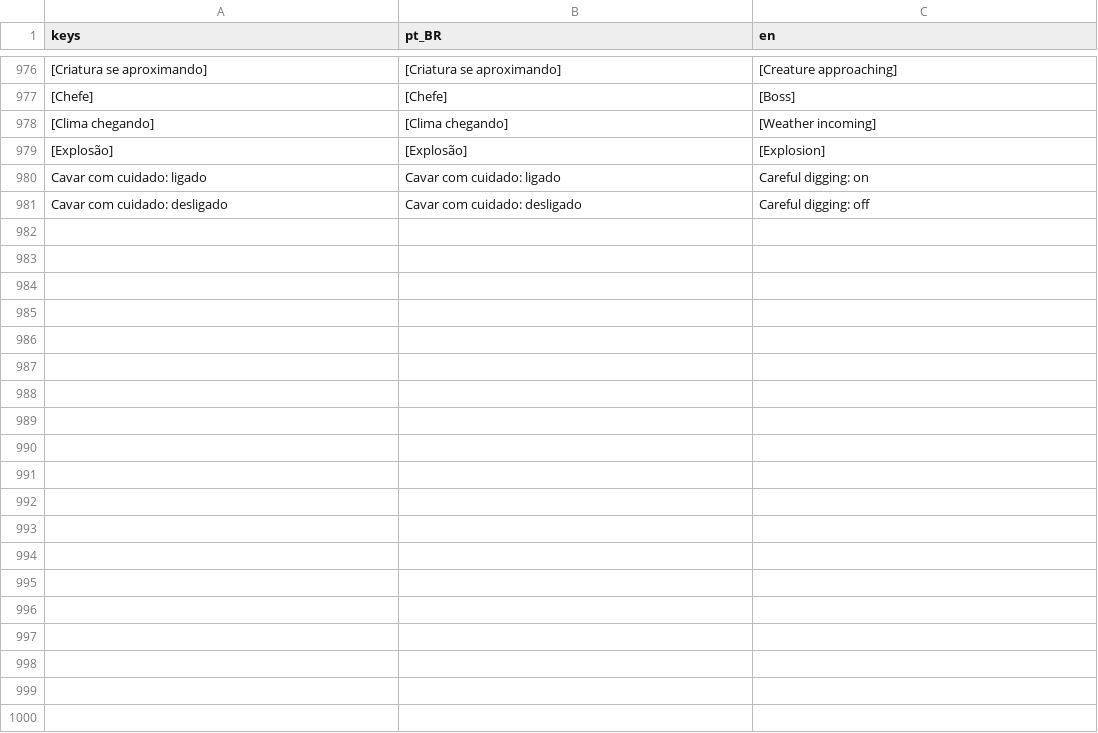
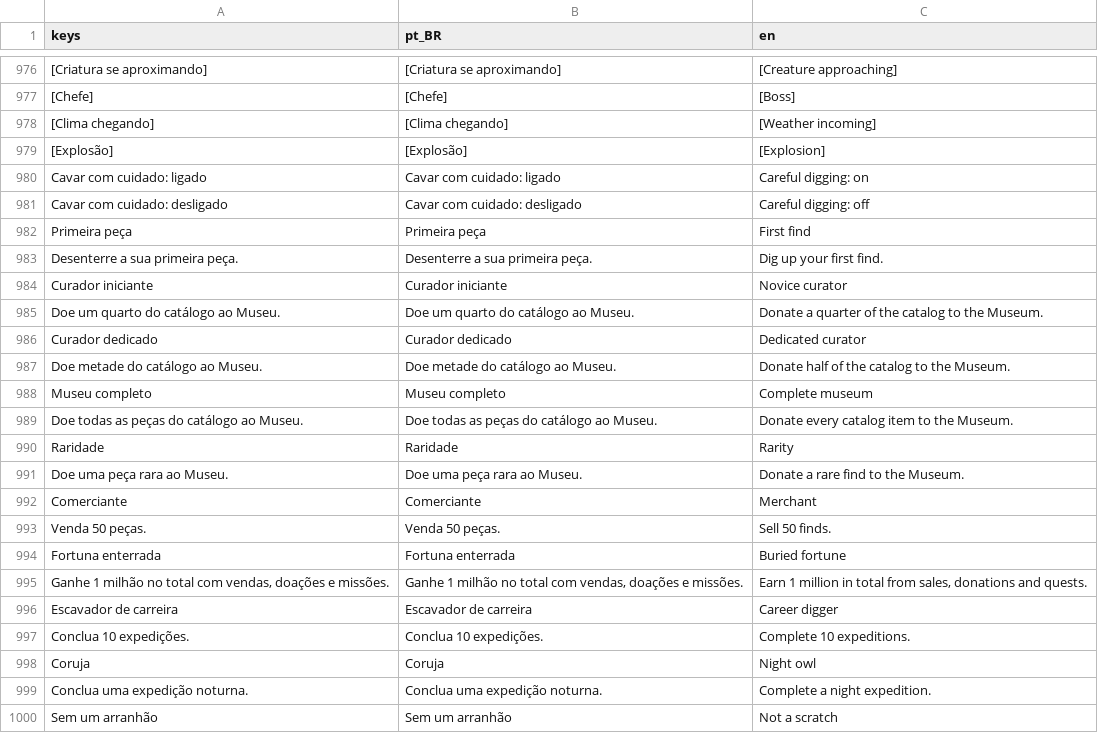
Before and after one commit to Felipefmdev/ScanDig, a CSV file: translations/scandig.csv, drawn as a sheet; only a part is shown, gaps mark what is left out; the diff covers the shown part only.

```diff
--- a/translations/scandig.csv
+++ b/translations/scandig.csv
@@ -1053 +1053,20 @@ Cavar com cuidado: ligado,Cavar com cuidado: ligado,Careful digging: on
 Cavar com cuidado: desligado,Cavar com cuidado: desligado,Careful digging: off
+Primeira peça,Primeira peça,First find
+Desenterre a sua primeira peça.,Desenterre a sua primeira peça.,Dig up your first find.
+Curador iniciante,Curador iniciante,Novice curator
+Doe um quarto do catálogo ao Museu.,Doe um quarto do catálogo ao Museu.,Donate a quarter of the catalog to the Museum.
+Curador dedicado,Curador dedicado,Dedicated curator
+Doe metade do catálogo ao Museu.,Doe metade do catálogo ao Museu.,Donate half of the catalog to the Museum.
+Museu completo,Museu completo,Complete museum
+Doe todas as peças do catálogo ao Museu.,Doe todas as peças do catálogo ao Museu.,Donate every catalog item to the Museum.
+Raridade,Raridade,Rarity
+Doe uma peça rara ao Museu.,Doe uma peça rara ao Museu.,Donate a rare find to the Museum.
+Comerciante,Comerciante,Merchant
+Venda 50 peças.,Venda 50 peças.,Sell 50 finds.
+Fortuna enterrada,Fortuna enterrada,Buried fortune
+"Ganhe 1 milhão no total com vendas, doações e missões.","Ganhe 1 milhão no total com vendas, doações e missões.","Earn 1 million in total from sales, donations and quests."
+Escavador de carreira,Escavador de carreira,Career digger
+Conclua 10 expedições.,Conclua 10 expedições.,Complete 10 expeditions.
+Coruja,Coruja,Night owl
+Conclua uma expedição noturna.,Conclua uma expedição noturna.,Complete a night expedition.
+Sem um arranhão,Sem um arranhão,Not a scratch
```
Also changed, not shown: 44 added rows elsewhere in this file, 9 other files.
